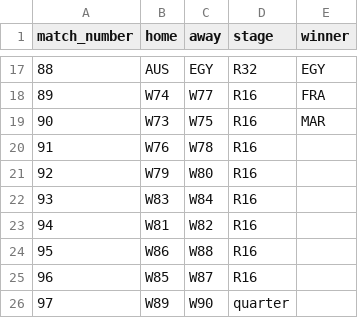
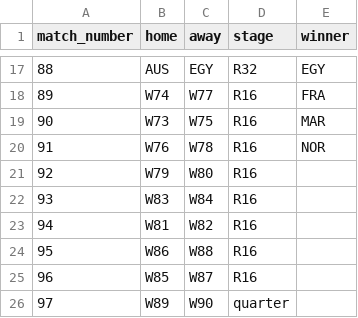
Before and after one commit to adambasile/wc26-tipping, a CSV file: ko-solver/00_bracket.csv, drawn as a sheet; only a part is shown, gaps mark what is left out.

```diff
--- a/ko-solver/00_bracket.csv
+++ b/ko-solver/00_bracket.csv
@@ -19,3 +19,3 @@ match_number,home,away,stage,winner
 90,W73,W75,R16,MAR
-91,W76,W78,R16,
+91,W76,W78,R16,NOR
 92,W79,W80,R16,
```
Also changed, not shown: 5 other files.
